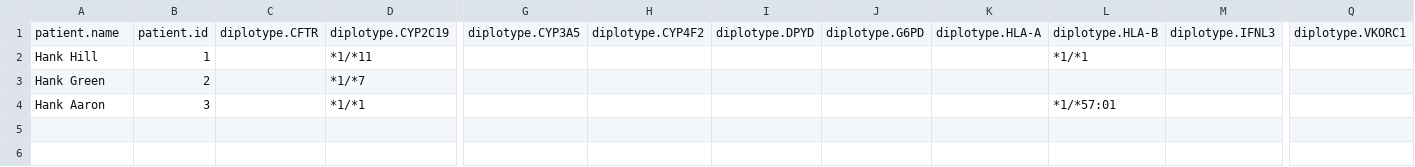
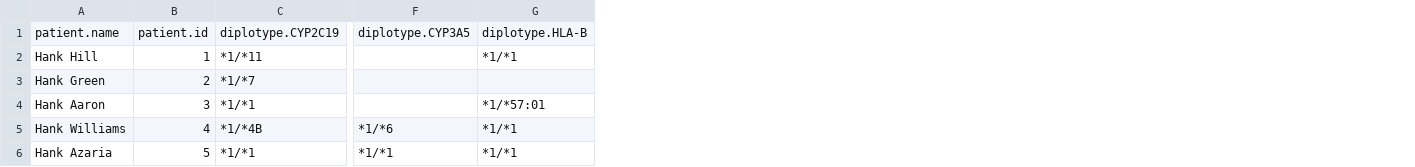
Before and after one commit to kgrid-demos/cpic-demo, a CSV file: cli-client/panel.csv, drawn as a sheet; only a part is shown, gaps mark what is left out; removed rows and columns are numbered as before the commit, all else as after; rows hold the shown columns only; the diff names each change by its address in the sheet, - before the commit and + after, or states it on an @@ line.

Commit message:
Updated panel to add two more Hanks that each take every drug and have a full genetic panel.

```diff
--- a/cli-client/panel.csv
+++ b/cli-client/panel.csv
-column C, row 1: diplotype.CFTR
-column H, row 1: diplotype.CYP4F2
-column I, row 1: diplotype.DPYD
-column J, row 1: diplotype.G6PD
-column K, row 1: diplotype.HLA-A
-column M, row 1: diplotype.IFNL3
-column Q, row 1: diplotype.VKORC1
+row 5: Hank Williams | 4 | *1/*4B | *1/*6 | *1/*1
+row 6: Hank Azaria | 5 | *1/*1 | *1/*1 | *1/*1
```
